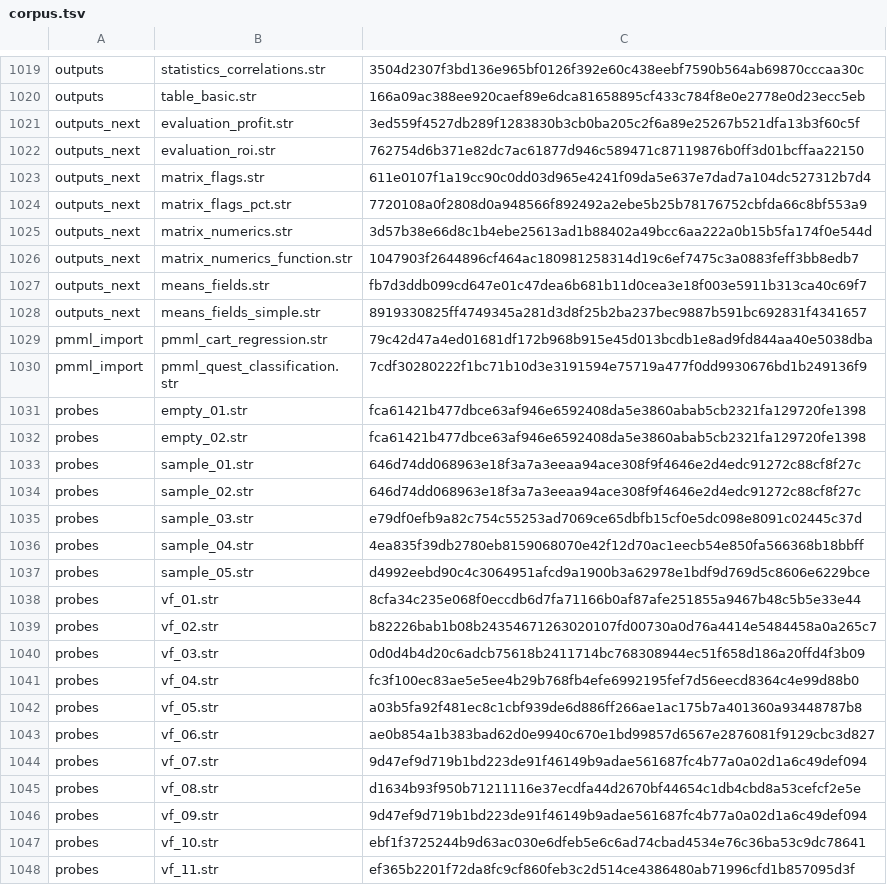
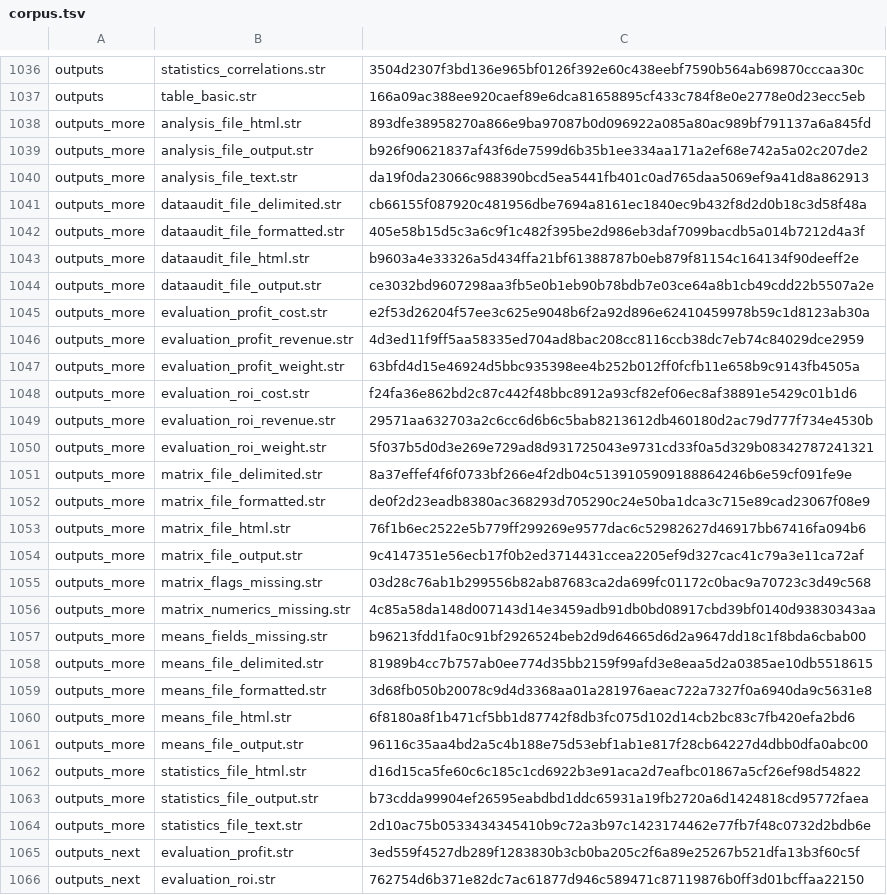
Before and after one commit to witold-andelie/data-mining-software, a TSV file: xtask/corpus.tsv, drawn as a sheet; only a part is shown, gaps mark what is left out; the shorter side is filled out with more unchanged rows; the diff covers the shown part only; the diff names each change by its address in the sheet, - before the commit and + after, or states it on an @@ line.

```diff
--- a/xtask/corpus.tsv
+++ b/xtask/corpus.tsv
+row 1038: outputs_more | analysis_file_html.str | 893dfe38958270a866e9ba97087b0d096922a085a80ac989bf791137a6a845fd
+row 1039: outputs_more | analysis_file_output.str | b926f90621837af43f6de7599d6b35b1ee334aa171a2ef68e742a5a02c207de2
+row 1040: outputs_more | analysis_file_text.str | da19f0da23066c988390bcd5ea5441fb401c0ad765daa5069ef9a41d8a862913
+row 1041: outputs_more | dataaudit_file_delimited.str | cb66155f087920c481956dbe7694a8161ec1840ec9b432f8d2d0b18c3d58f48a
+row 1042: outputs_more | dataaudit_file_formatted.str | 405e58b15d5c3a6c9f1c482f395be2d986eb3daf7099bacdb5a014b7212d4a3f
+row 1043: outputs_more | dataaudit_file_html.str | b9603a4e33326a5d434ffa21bf61388787b0eb879f81154c164134f90deeff2e
+row 1044: outputs_more | dataaudit_file_output.str | ce3032bd9607298aa3fb5e0b1eb90b78bdb7e03ce64a8b1cb49cdd22b5507a2e
+row 1045: outputs_more | evaluation_profit_cost.str | e2f53d26204f57ee3c625e9048b6f2a92d896e62410459978b59c1d8123ab30a
+row 1046: outputs_more | evaluation_profit_revenue.str | 4d3ed11f9ff5aa58335ed704ad8bac208cc8116ccb38dc7eb74c84029dce2959
+row 1047: outputs_more | evaluation_profit_weight.str | 63bfd4d15e46924d5bbc935398ee4b252b012ff0fcfb11e658b9c9143fb4505a
+row 1048: outputs_more | evaluation_roi_cost.str | f24fa36e862bd2c87c442f48bbc8912a93cf82ef06ec8af38891e5429c01b1d6
+row 1049: outputs_more | evaluation_roi_revenue.str | 29571aa632703a2c6cc6d6b6c5bab8213612db460180d2ac79d777f734e4530b
+row 1050: outputs_more | evaluation_roi_weight.str | 5f037b5d0d3e269e729ad8d931725043e9731cd33f0a5d329b08342787241321
+row 1051: outputs_more | matrix_file_delimited.str | 8a37effef4f6f0733bf266e4f2db04c5139105909188864246b6e59cf091fe9e
+row 1052: outputs_more | matrix_file_formatted.str | de0f2d23eadb8380ac368293d705290c24e50ba1dca3c715e89cad23067f08e9
+row 1053: outputs_more | matrix_file_html.str | 76f1b6ec2522e5b779ff299269e9577dac6c52982627d46917bb67416fa094b6
+row 1054: outputs_more | matrix_file_output.str | 9c4147351e56ecb17f0b2ed3714431ccea2205ef9d327cac41c79a3e11ca72af
+row 1055: outputs_more | matrix_flags_missing.str | 03d28c76ab1b299556b82ab87683ca2da699fc01172c0bac9a70723c3d49c568
+row 1056: outputs_more | matrix_numerics_missing.str | 4c85a58da148d007143d14e3459adb91db0bd08917cbd39bf0140d93830343aa
+row 1057: outputs_more | means_fields_missing.str | b96213fdd1fa0c91bf2926524beb2d9d64665d6d2a9647dd18c1f8bda6cbab00
+row 1058: outputs_more | means_file_delimited.str | 81989b4cc7b757ab0ee774d35bb2159f99afd3e8eaa5d2a0385ae10db5518615
+row 1059: outputs_more | means_file_formatted.str | 3d68fb050b20078c9d4d3368aa01a281976aeac722a7327f0a6940da9c5631e8
+row 1060: outputs_more | means_file_html.str | 6f8180a8f1b471cf5bb1d87742f8db3fc075d102d14cb2bc83c7fb420efa2bd6
+row 1061: outputs_more | means_file_output.str | 96116c35aa4bd2a5c4b188e75d53ebf1ab1e817f28cb64227d4dbb0dfa0abc00
+row 1062: outputs_more | statistics_file_html.str | d16d15ca5fe60c6c185c1cd6922b3e91aca2d7eafbc01867a5cf26ef98d54822
+row 1063: outputs_more | statistics_file_output.str | b73cdda99904ef26595eabdbd1ddc65931a19fb2720a6d1424818cd95772faea
+row 1064: outputs_more | statistics_file_text.str | 2d10ac75b0533434345410b9c72a3b97c1423174462e77fb7f48c0732d2bdb6e
```
Also changed, not shown: 17 moved rows elsewhere in this file, 2 other files.
